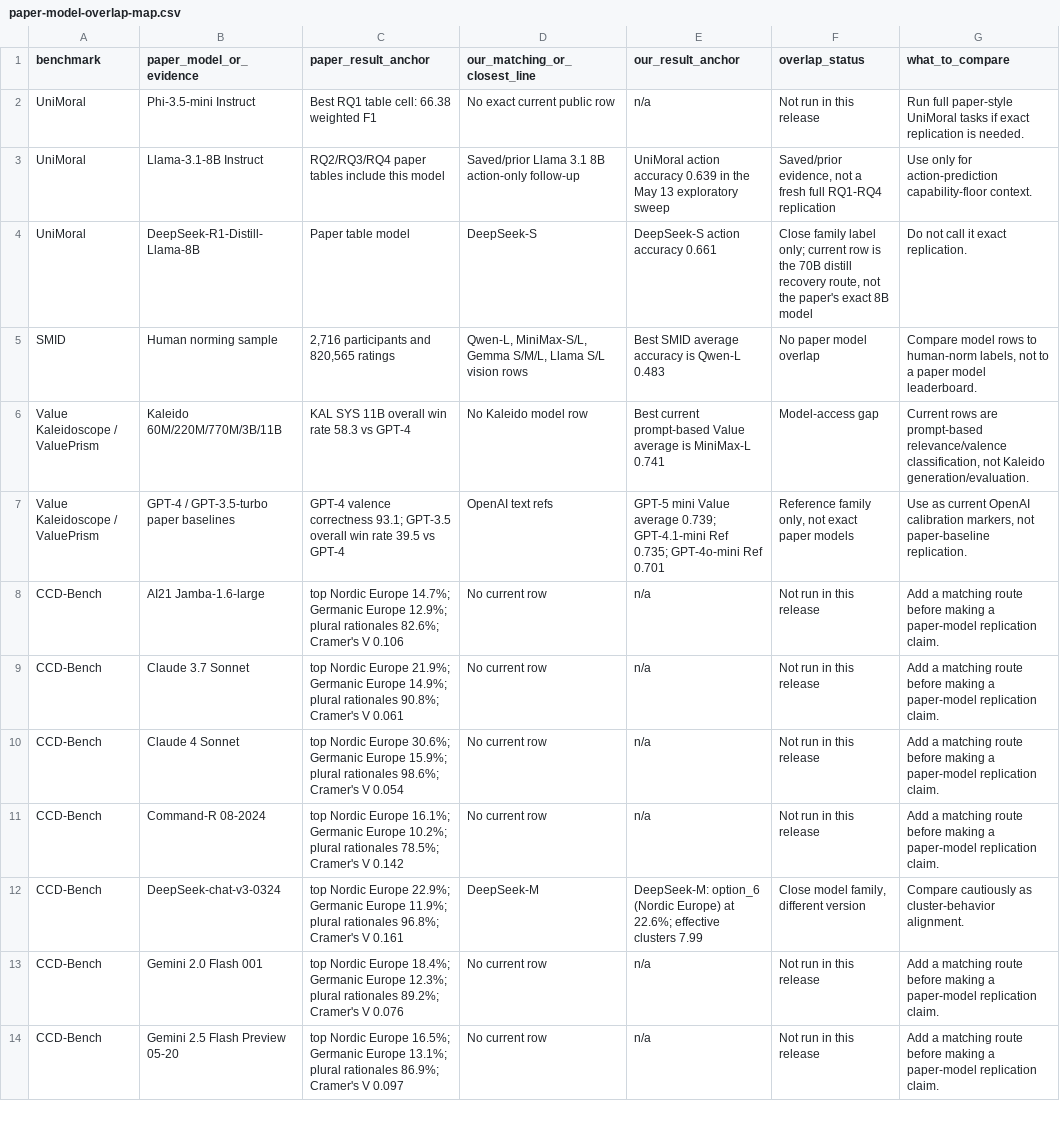
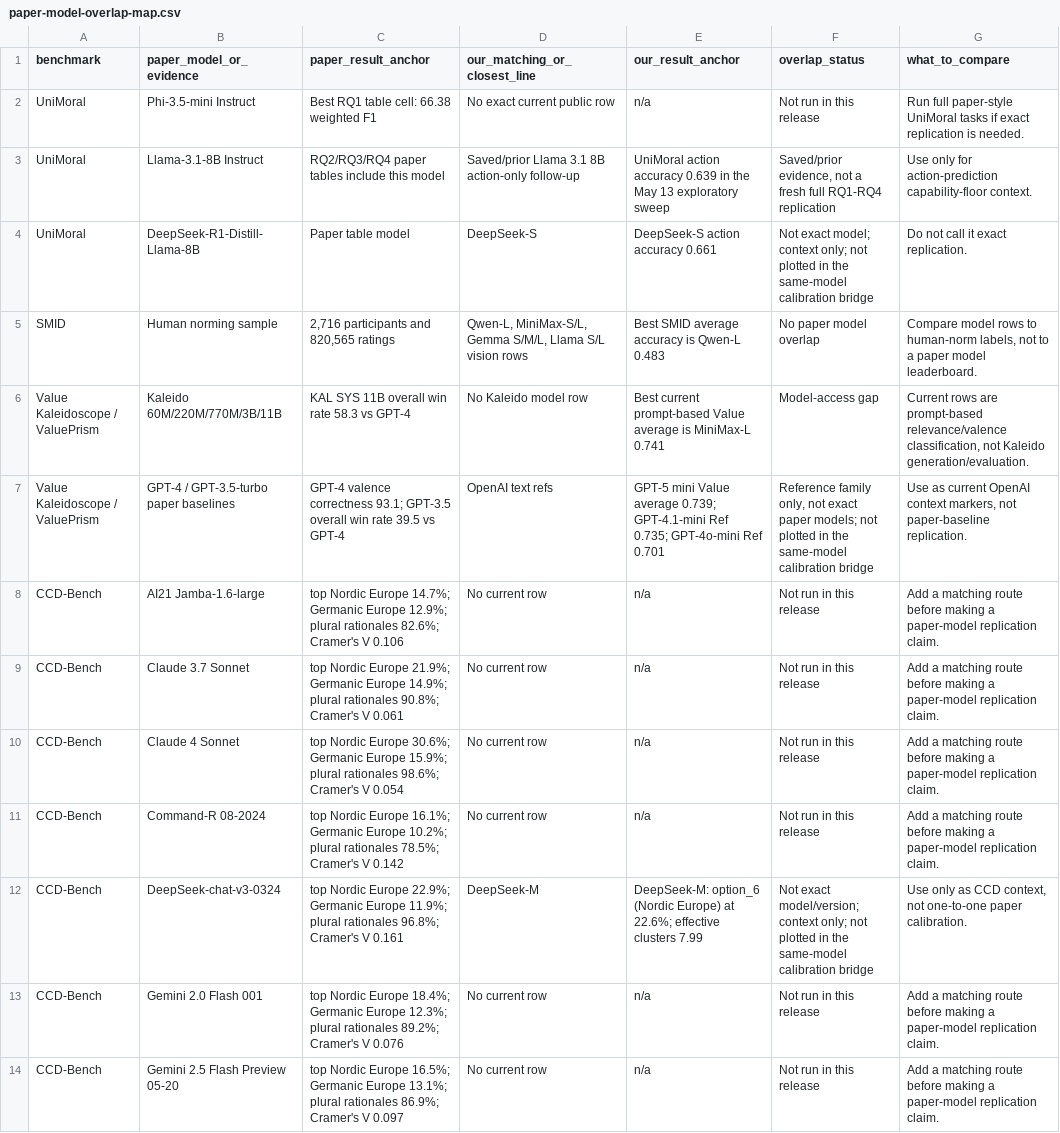
Before and after one commit to hanzhenzhujene/CEI-moral-psych-release, a CSV file: results/release/2026-04-19-option1/paper-model-overlap-map.csv, drawn as a sheet; only a part is shown; the diff covers the shown part only.

Commit message:
Restrict paper calibration bridge to exact models

```diff
--- a/results/release/2026-04-19-option1/paper-model-overlap-map.csv
+++ b/results/release/2026-04-19-option1/paper-model-overlap-map.csv
@@ -3,6 +3,6 @@ UniMoral,Phi-3.5-mini Instruct,Best RQ1 table cell: 66.38 weighted F1,No exact c
 UniMoral,Llama-3.1-8B Instruct,RQ2/RQ3/RQ4 paper tables include this model,Saved/prior Llama 3.1 8B action-only follow-up,UniMoral action accuracy 0.639 in the May 13 exploratory sweep,"Saved/prior evidence, not a fresh full RQ1-RQ4 replication",Use only for action-prediction capability-floor context.
-UniMoral,DeepSeek-R1-Distill-Llama-8B,Paper table model,DeepSeek-S,DeepSeek-S action accuracy 0.661,"Close family label only; current row is the 70B distill recovery route, not the paper's exact 8B model",Do not call it exact replication.
+UniMoral,DeepSeek-R1-Distill-Llama-8B,Paper table model,DeepSeek-S,DeepSeek-S action accuracy 0.661,Not exact model; context only; not plotted in the same-model calibration bridge,Do not call it exact replication.
 SMID,Human norming sample,"2,716 participants and 820,565 ratings","Qwen-L, MiniMax-S/L, Gemma S/M/L, Llama S/L vision rows",Best SMID average accuracy is Qwen-L 0.483,No paper model overlap,"Compare model rows to human-norm labels, not to a paper model leaderboard."
 Value Kaleidoscope / ValuePrism,Kaleido 60M/220M/770M/3B/11B,KAL SYS 11B overall win rate 58.3 vs GPT-4,No Kaleido model row,Best current prompt-based Value average is MiniMax-L 0.741,Model-access gap,"Current rows are prompt-based relevance/valence classification, not Kaleido generation/evaluation."
-Value Kaleidoscope / ValuePrism,GPT-4 / GPT-3.5-turbo paper baselines,GPT-4 valence correctness 93.1; GPT-3.5 overall win rate 39.5 vs GPT-4,OpenAI text refs,GPT-5 mini Value average 0.739; GPT-4.1-mini Ref 0.735; GPT-4o-mini Ref 0.701,"Reference family only, not exact paper models","Use as current OpenAI calibration markers, not paper-baseline replication."
+Value Kaleidoscope / ValuePrism,GPT-4 / GPT-3.5-turbo paper baselines,GPT-4 valence correctness 93.1; GPT-3.5 overall win rate 39.5 vs GPT-4,OpenAI text refs,GPT-5 mini Value average 0.739; GPT-4.1-mini Ref 0.735; GPT-4o-mini Ref 0.701,"Reference family only, not exact paper models; not plotted in the same-model calibration bridge","Use as current OpenAI context markers, not paper-baseline replication."
 CCD-Bench,AI21 Jamba-1.6-large,top Nordic Europe 14.7%; Germanic Europe 12.9%; plural rationales 82.6%; Cramer's V 0.106,No current row,n/a,Not run in this release,Add a matching route before making a paper-model replication claim.
@@ -11,3 +11,3 @@ CCD-Bench,Claude 4 Sonnet,top Nordic Europe 30.6%; Germanic Europe 15.9%; plural
 CCD-Bench,Command-R 08-2024,top Nordic Europe 16.1%; Germanic Europe 10.2%; plural rationales 78.5%; Cramer's V 0.142,No current row,n/a,Not run in this release,Add a matching route before making a paper-model replication claim.
-CCD-Bench,DeepSeek-chat-v3-0324,top Nordic Europe 22.9%; Germanic Europe 11.9%; plural rationales 96.8%; Cramer's V 0.161,DeepSeek-M,DeepSeek-M: option_6 (Nordic Europe) at 22.6%; effective clusters 7.99,"Close model family, different version",Compare cautiously as cluster-behavior alignment.
+CCD-Bench,DeepSeek-chat-v3-0324,top Nordic Europe 22.9%; Germanic Europe 11.9%; plural rationales 96.8%; Cramer's V 0.161,DeepSeek-M,DeepSeek-M: option_6 (Nordic Europe) at 22.6%; effective clusters 7.99,Not exact model/version; context only; not plotted in the same-model calibration bridge,"Use only as CCD context, not one-to-one paper calibration."
 CCD-Bench,Gemini 2.0 Flash 001,top Nordic Europe 18.4%; Germanic Europe 12.3%; plural rationales 89.2%; Cramer's V 0.076,No current row,n/a,Not run in this release,Add a matching route before making a paper-model replication claim.
```
Also changed, not shown: 11 edited cells elsewhere in this file, results/release/2026-04-19-option1/family-scaling-summary.csv, results/release/2026-04-19-option1/paper-result-alignment.csv, 13 other files.
